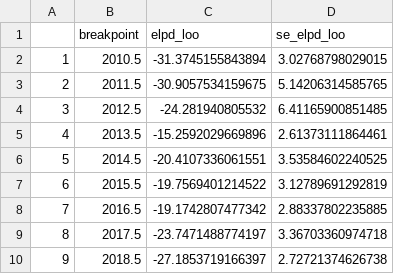
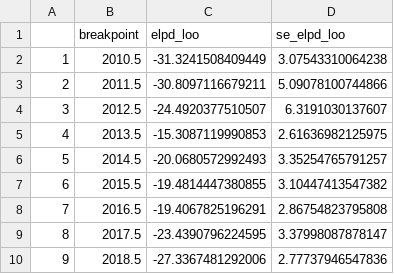
Before and after one commit to mikelitzow/seine-data, a CSV file: output/breakpoint_output.csv, drawn as a sheet.

```diff
--- a/output/breakpoint_output.csv
+++ b/output/breakpoint_output.csv
@@ -1,10 +1,10 @@
 "","breakpoint","elpd_loo","se_elpd_loo"
-"1",2010.5,-31.3745155843894,3.02768798029015
-"2",2011.5,-30.9057534159675,5.14206314585765
-"3",2012.5,-24.281940805532,6.41165900851485
-"4",2013.5,-15.2592029669896,2.61373111864461
-"5",2014.5,-20.4107336061551,3.53584602240525
-"6",2015.5,-19.7569401214522,3.12789691292819
-"7",2016.5,-19.1742807477342,2.88337802235885
-"8",2017.5,-23.7471488774197,3.36703360974718
-"9",2018.5,-27.1853719166397,2.72721374626738
+"1",2010.5,-31.3241508409449,3.07543310064238
+"2",2011.5,-30.8097116679211,5.09078100744866
+"3",2012.5,-24.4920377510507,6.3191030137607
+"4",2013.5,-15.3087119990853,2.61636982125975
+"5",2014.5,-20.0680572992493,3.35254765791257
+"6",2015.5,-19.4814447380855,3.10447413547382
+"7",2016.5,-19.4067825196291,2.86754823795808
+"8",2017.5,-23.4390796224595,3.37998087878147
+"9",2018.5,-27.3367481292006,2.77737946547836
```
Also changed, not shown: data/cod_esass_data.csv, 11 other files.
